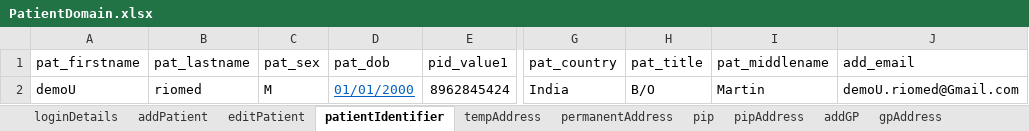
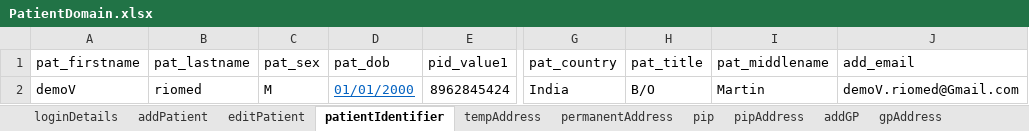
Before and after one commit to manojvyavahare27/DemoServerCellma4ClinicalAuto-, an Excel workbook: ExcelFiles/PatientDomain.xlsx, sheet patientIdentifier, drawn as a sheet; only a part is shown, gaps mark what is left out; values as stored, in another font and other column widths than the file's, no borders; the diff names each change by its address in the sheet, - before the commit and + after, or states it on an @@ line.

Commit message:
Patient Excel

```diff
--- a/ExcelFiles/PatientDomain.xlsx (sheet patientIdentifier)
+++ b/ExcelFiles/PatientDomain.xlsx (sheet patientIdentifier)
-A2 (pat_firstname): demoU
+A2 (pat_firstname): demoV
-J2 (add_email): demoU.riomed@Gmail.com
+J2 (add_email): demoV.riomed@Gmail.com
```
Also changed, not shown: sheet patDetails, sheet addPatient, sheet editPatient.
